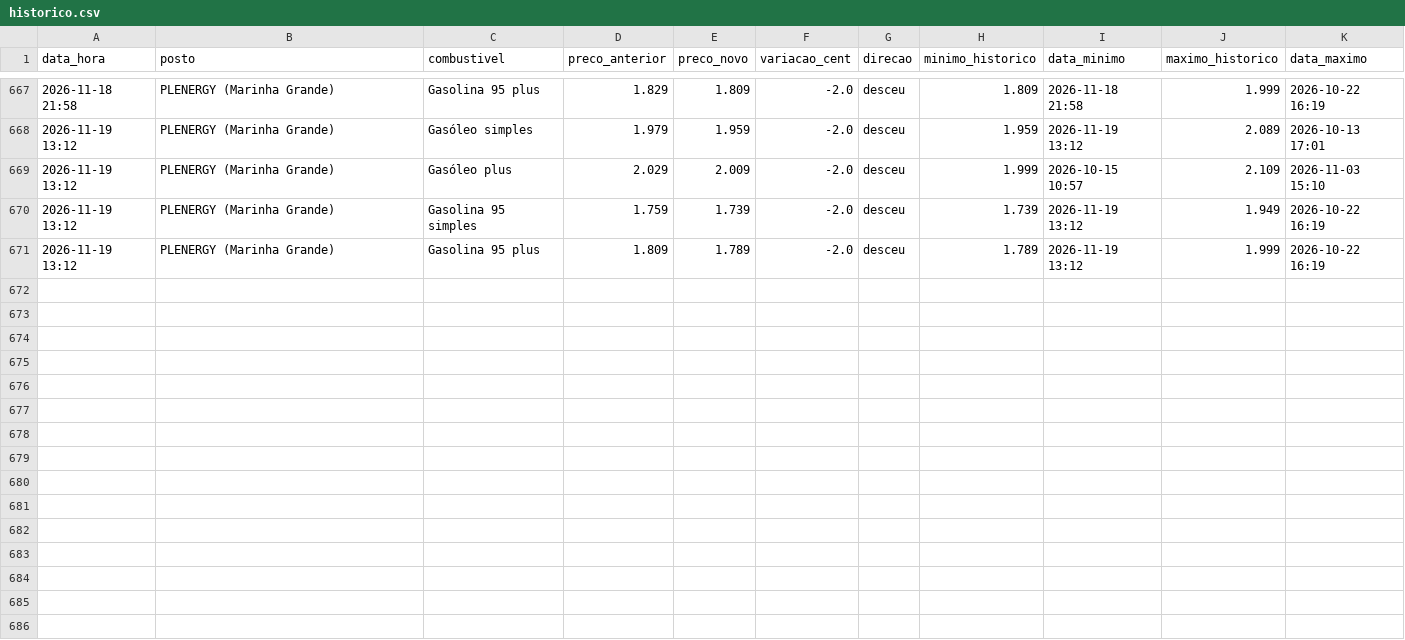
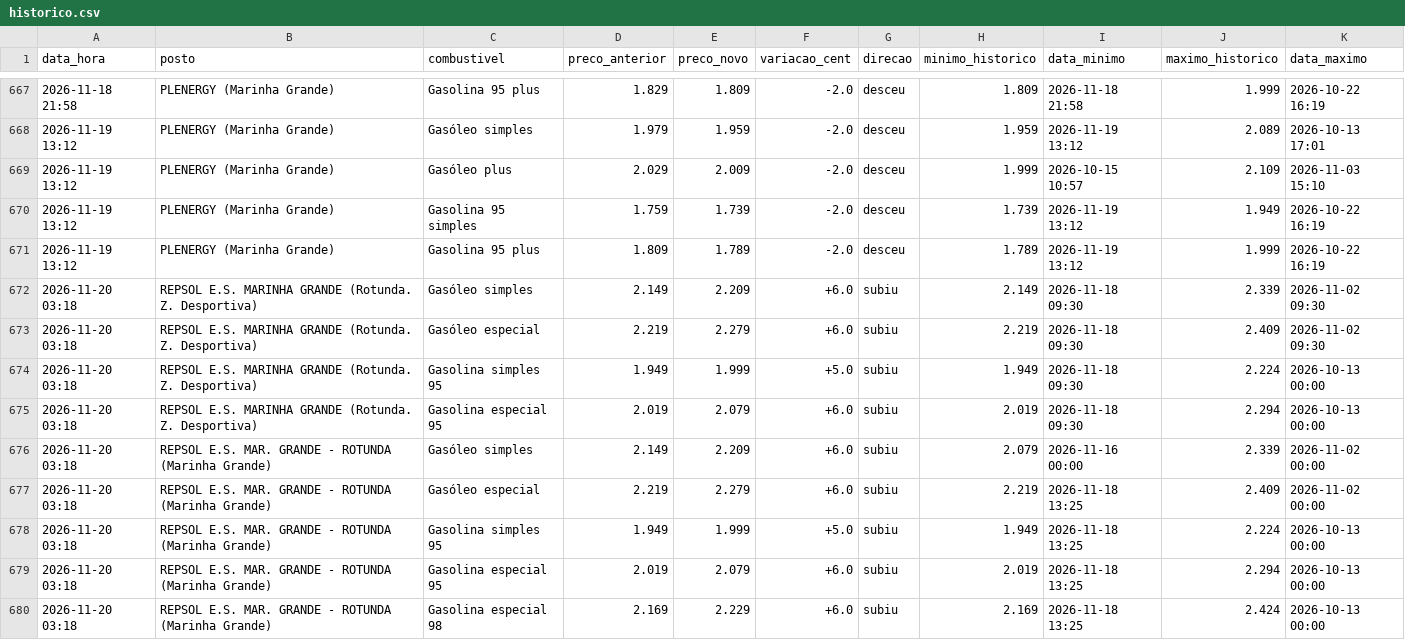
Before and after one commit to rodrigoosv/combustiveis-, a CSV file: historico.csv, drawn as a sheet; only a part is shown, gaps mark what is left out.

```diff
--- a/historico.csv
+++ b/historico.csv
@@ -671 +671,10 @@ data_hora,posto,combustivel,preco_anterior,preco_novo,variacao_cent,direcao,mini
 2026-11-19 13:12,PLENERGY (Marinha Grande),Gasolina 95 plus,1.809,1.789,-2.0,desceu,1.789,2026-11-19 13:12,1.999,2026-10-22 16:19
+2026-11-20 03:18,REPSOL E.S. MARINHA GRANDE (Rotunda. Z. Desportiva),Gasóleo simples,2.149,2.209,+6.0,subiu,2.149,2026-11-18 09:30,2.339,2026-11-02 09:30
+2026-11-20 03:18,REPSOL E.S. MARINHA GRANDE (Rotunda. Z. Desportiva),Gasóleo especial,2.219,2.279,+6.0,subiu,2.219,2026-11-18 09:30,2.409,2026-11-02 09:30
+2026-11-20 03:18,REPSOL E.S. MARINHA GRANDE (Rotunda. Z. Desportiva),Gasolina simples 95,1.949,1.999,+5.0,subiu,1.949,2026-11-18 09:30,2.224,2026-10-13 00:00
+2026-11-20 03:18,REPSOL E.S. MARINHA GRANDE (Rotunda. Z. Desportiva),Gasolina especial 95,2.019,2.079,+6.0,subiu,2.019,2026-11-18 09:30,2.294,2026-10-13 00:00
+2026-11-20 03:18,REPSOL E.S. MAR. GRANDE - ROTUNDA (Marinha Grande),Gasóleo simples,2.149,2.209,+6.0,subiu,2.079,2026-11-16 00:00,2.339,2026-11-02 00:00
+2026-11-20 03:18,REPSOL E.S. MAR. GRANDE - ROTUNDA (Marinha Grande),Gasóleo especial,2.219,2.279,+6.0,subiu,2.219,2026-11-18 13:25,2.409,2026-11-02 00:00
+2026-11-20 03:18,REPSOL E.S. MAR. GRANDE - ROTUNDA (Marinha Grande),Gasolina simples 95,1.949,1.999,+5.0,subiu,1.949,2026-11-18 13:25,2.224,2026-10-13 00:00
+2026-11-20 03:18,REPSOL E.S. MAR. GRANDE - ROTUNDA (Marinha Grande),Gasolina especial 95,2.019,2.079,+6.0,subiu,2.019,2026-11-18 13:25,2.294,2026-10-13 00:00
+2026-11-20 03:18,REPSOL E.S. MAR. GRANDE - ROTUNDA (Marinha Grande),Gasolina especial 98,2.169,2.229,+6.0,subiu,2.169,2026-11-18 13:25,2.424,2026-10-13 00:00
```
Also changed, not shown: 4 other files.
